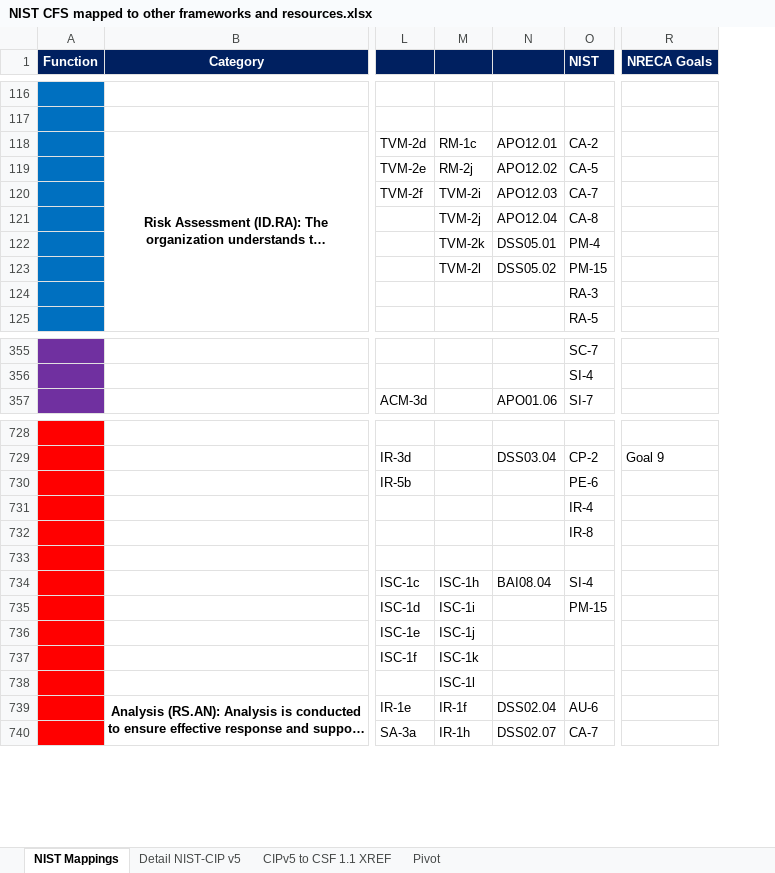
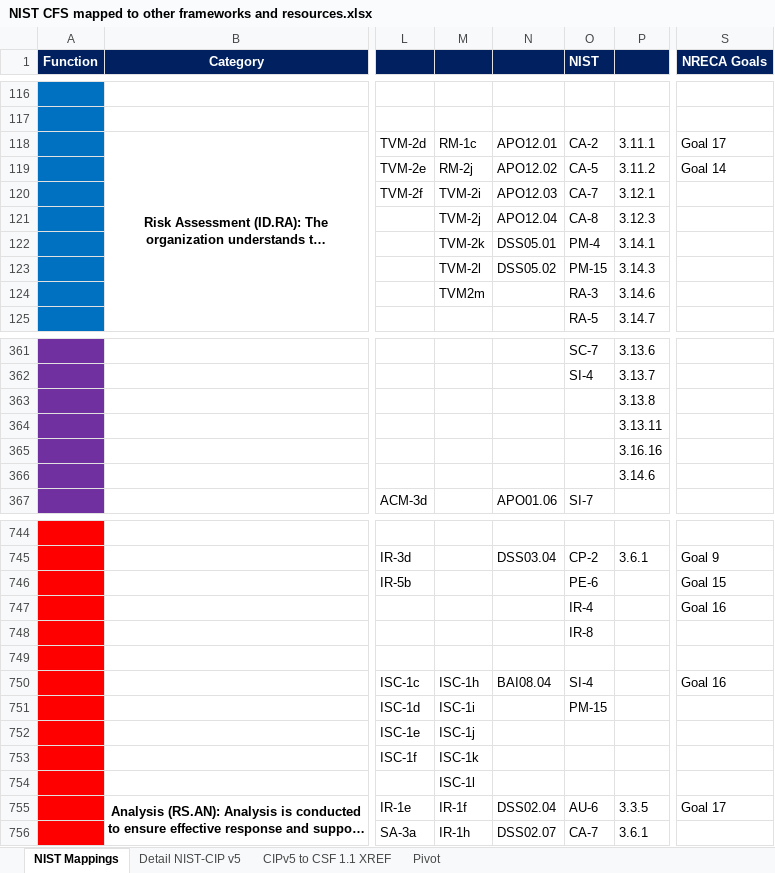
Before and after one commit to cmanucy/NIST-CFS-Mapping, an Excel workbook: NIST CFS mapped to other frameworks and resources.xlsx, sheet NIST Mappings, drawn as a sheet; only a part is shown, gaps mark what is left out; long unchanged cells end in …; values as stored, in another font and other column widths than the file's, no borders; addresses are those after the commit; rows hold the shown columns only; the diff covers the shown part only; the diff names each change by its address in the sheet, - before the commit and + after, or states it on an @@ line.

Commit message:
Add files via upload
Added NRECA goals 11-20, NIST 800-171 R2

```diff
--- a/NIST CFS mapped to other frameworks and resources.xlsx (sheet NIST Mappings)
+++ b/NIST CFS mapped to other frameworks and resources.xlsx (sheet NIST Mappings)
+column P, rows 118-125: 3.11.1 | 3.11.2 | 3.12.1 | 3.12.3 | 3.14.1 | 3.14.3 | 3.14.6 | 3.14.7; rows 361-362: 3.13.6 | 3.13.7; rows 745-756: 3.6.1 |  |  |  |  |  |  |  |  |  | 3.3.5 | 3.6.1
-S118 (NRECA Goals): (empty)
+S118 (NRECA Goals): Goal 17
-S119 (NRECA Goals): (empty)
+S119 (NRECA Goals): Goal 14
-M124: (empty)
+M124: TVM2m
+row 363:  |  |  |  |  |  | 3.13.8
+row 364:  |  |  |  |  |  | 3.13.11
+row 365:  |  |  |  |  |  | 3.16.16
+row 366:  |  |  |  |  |  | 3.14.6
-S746 (NRECA Goals): (empty)
+S746 (NRECA Goals): Goal 15
-S747 (NRECA Goals): (empty)
+S747 (NRECA Goals): Goal 16
-S750 (NRECA Goals): (empty)
+S750 (NRECA Goals): Goal 16
-S755 (NRECA Goals): (empty)
+S755 (NRECA Goals): Goal 17
```
Also changed, not shown: 13 added rows and 27 edited cells elsewhere in this sheet.
